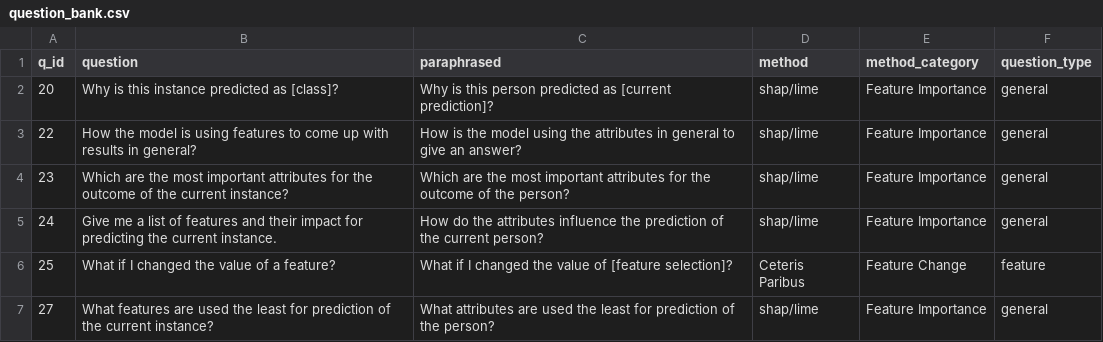
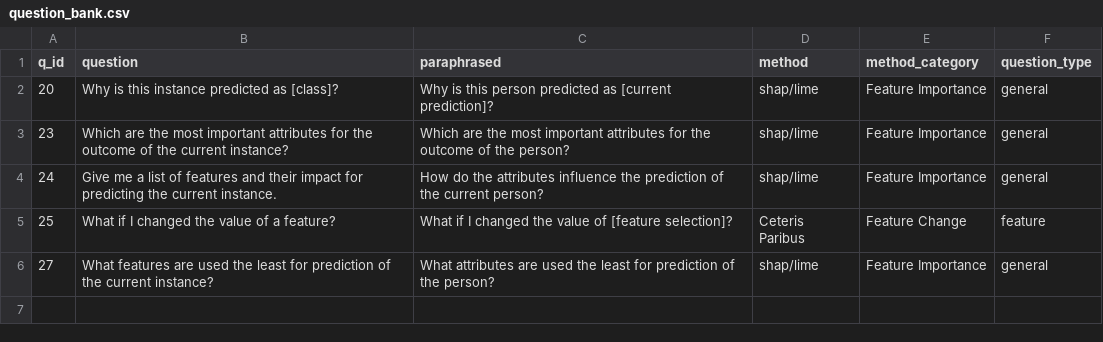
Before and after one commit to dimitrymindlin/Dialogue-XAI-APP, a CSV file: data/question_bank.csv, drawn as a sheet.

Commit message:
Refactored.

```diff
--- a/data/question_bank.csv
+++ b/data/question_bank.csv
@@ -2,3 +2,2 @@
 20;Why is this instance predicted as [class]?;Why is this person predicted as [current prediction]?;shap/lime;Feature Importance;general
-22;How the model is using features to come up with results in general?; How is the model using the attributes in general to give an answer?;shap/lime;Feature Importance;general
 23;Which are the most important attributes for the outcome of the current instance?; Which are the most important attributes for the outcome of the person?;shap/lime;Feature Importance;general
```
